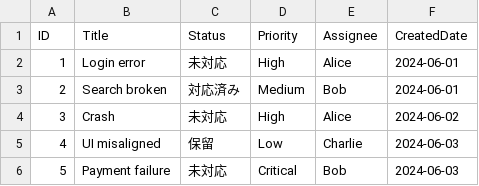
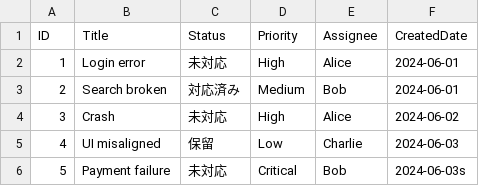
Before and after one commit to cairo387/python-practice, a CSV file: data/bugs_extended.csv, drawn as a sheet.

```diff
--- a/data/bugs_extended.csv
+++ b/data/bugs_extended.csv
@@ -5,2 +5,2 @@ ID,Title,Status,Priority,Assignee,CreatedDate
 4,UI misaligned,保留,Low,Charlie,2024-06-03
-5,Payment failure,未対応,Critical,Bob,2024-06-03
+5,Payment failure,未対応,Critical,Bob,2024-06-03s
```
Also changed, not shown: 2 other files.
